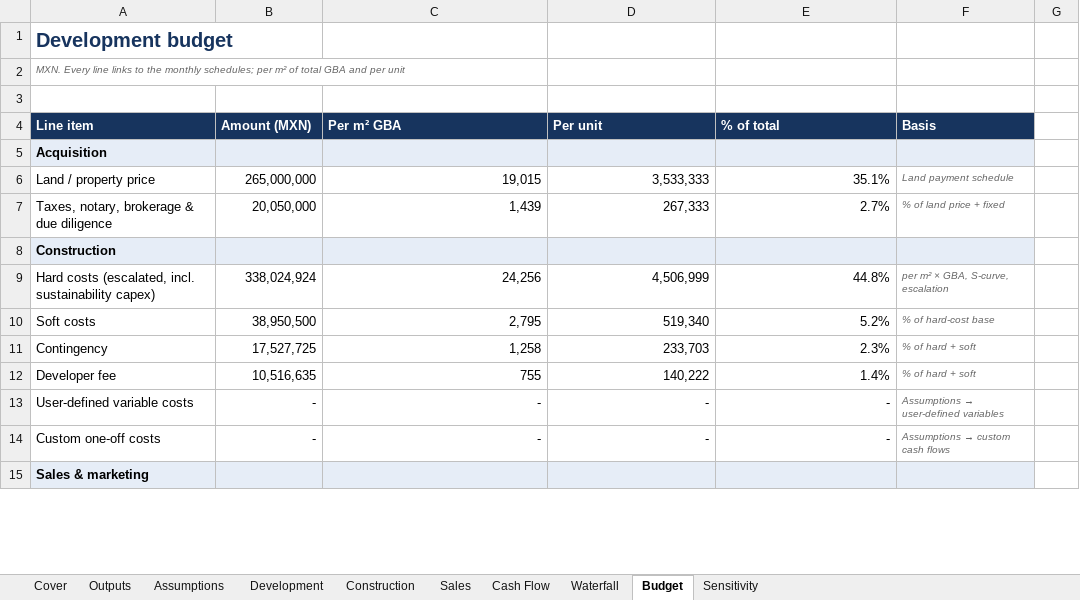
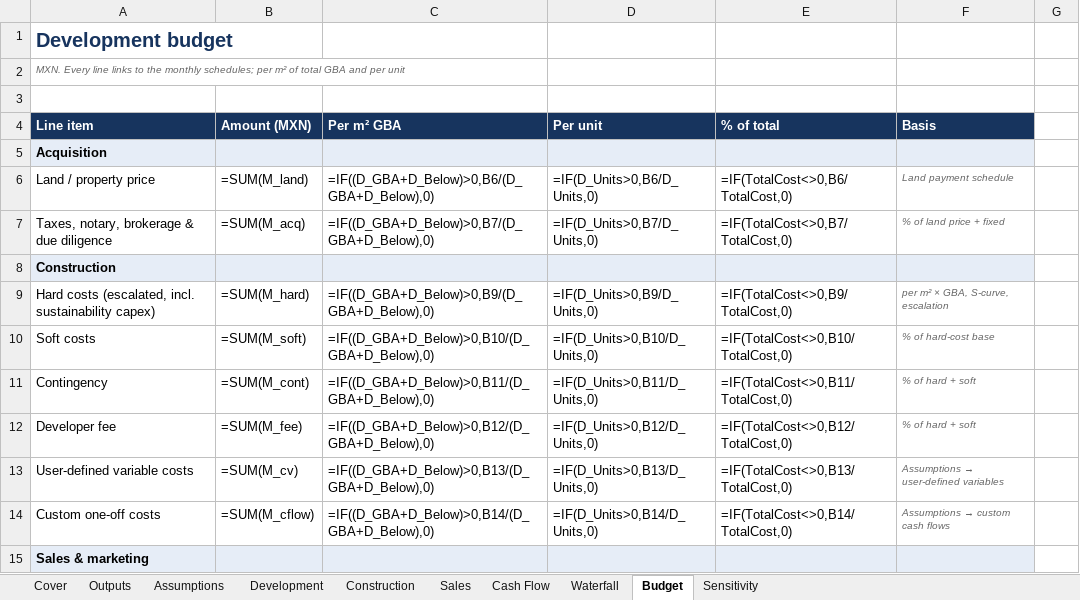
Before and after one commit to AntonioGutierrez9/terramind-ai, an Excel workbook: docs/samples/TerraMind_Polanco_financial_model_FICTIONAL.xlsx, sheet Budget, drawn as a sheet; only a part is shown; values as stored, in another font and other column widths than the file's, no borders; formulas without a stored value are shown as written; the diff covers the shown part only; the diff names each change by its address in the sheet, - before the commit and + after, or states it on an @@ line.

```diff
--- a/docs/samples/TerraMind_Polanco_financial_model_FICTIONAL.xlsx (sheet Budget)
+++ b/docs/samples/TerraMind_Polanco_financial_model_FICTIONAL.xlsx (sheet Budget)
-B6 (Amount (MXN)): 265,000,000
+B6 (Amount (MXN)): =SUM(M_land)
-C6 (Per m² GBA): 19,015
+C6 (Per m² GBA): =IF((D_GBA+D_Below)>0,B6/(D_GBA+D_Below),0)
-D6 (Per unit): 3,533,333
+D6 (Per unit): =IF(D_Units>0,B6/D_Units,0)
-E6 (% of total): 35.1%
+E6 (% of total): =IF(TotalCost<>0,B6/TotalCost,0)
-B7 (Amount (MXN)): 20,050,000
+B7 (Amount (MXN)): =SUM(M_acq)
-C7 (Per m² GBA): 1,439
+C7 (Per m² GBA): =IF((D_GBA+D_Below)>0,B7/(D_GBA+D_Below),0)
-D7 (Per unit): 267,333
+D7 (Per unit): =IF(D_Units>0,B7/D_Units,0)
-E7 (% of total): 2.7%
+E7 (% of total): =IF(TotalCost<>0,B7/TotalCost,0)
-B9 (Amount (MXN)): 338,024,924
+B9 (Amount (MXN)): =SUM(M_hard)
-C9 (Per m² GBA): 24,256
+C9 (Per m² GBA): =IF((D_GBA+D_Below)>0,B9/(D_GBA+D_Below),0)
-D9 (Per unit): 4,506,999
+D9 (Per unit): =IF(D_Units>0,B9/D_Units,0)
-E9 (% of total): 44.8%
+E9 (% of total): =IF(TotalCost<>0,B9/TotalCost,0)
-B10 (Amount (MXN)): 38,950,500
+B10 (Amount (MXN)): =SUM(M_soft)
-C10 (Per m² GBA): 2,795
+C10 (Per m² GBA): =IF((D_GBA+D_Below)>0,B10/(D_GBA+D_Below),0)
-D10 (Per unit): 519,340
+D10 (Per unit): =IF(D_Units>0,B10/D_Units,0)
-E10 (% of total): 5.2%
+E10 (% of total): =IF(TotalCost<>0,B10/TotalCost,0)
-B11 (Amount (MXN)): 17,527,725
+B11 (Amount (MXN)): =SUM(M_cont)
-C11 (Per m² GBA): 1,258
+C11 (Per m² GBA): =IF((D_GBA+D_Below)>0,B11/(D_GBA+D_Below),0)
-D11 (Per unit): 233,703
+D11 (Per unit): =IF(D_Units>0,B11/D_Units,0)
-E11 (% of total): 2.3%
+E11 (% of total): =IF(TotalCost<>0,B11/TotalCost,0)
-B12 (Amount (MXN)): 10,516,635
+B12 (Amount (MXN)): =SUM(M_fee)
-C12 (Per m² GBA): 755
+C12 (Per m² GBA): =IF((D_GBA+D_Below)>0,B12/(D_GBA+D_Below),0)
-D12 (Per unit): 140,222
+D12 (Per unit): =IF(D_Units>0,B12/D_Units,0)
-E12 (% of total): 1.4%
+E12 (% of total): =IF(TotalCost<>0,B12/TotalCost,0)
-B13 (Amount (MXN)): -
+B13 (Amount (MXN)): =SUM(M_cv)
-C13 (Per m² GBA): -
+C13 (Per m² GBA): =IF((D_GBA+D_Below)>0,B13/(D_GBA+D_Below),0)
-D13 (Per unit): -
+D13 (Per unit): =IF(D_Units>0,B13/D_Units,0)
-E13 (% of total): -
+E13 (% of total): =IF(TotalCost<>0,B13/TotalCost,0)
-B14 (Amount (MXN)): -
+B14 (Amount (MXN)): =SUM(M_cflow)
-C14 (Per m² GBA): -
+C14 (Per m² GBA): =IF((D_GBA+D_Below)>0,B14/(D_GBA+D_Below),0)
-D14 (Per unit): -
+D14 (Per unit): =IF(D_Units>0,B14/D_Units,0)
-E14 (% of total): -
+E14 (% of total): =IF(TotalCost<>0,B14/TotalCost,0)
```
Also changed, not shown: 10 added rows, 10 removed rows and 10 edited cells elsewhere in this sheet, sheet Cash Flow, sheet Sales, sheet Construction, sheet Waterfall, sheet Outputs, sheet Development, 1 more sheet, charts or pictures, 13 other files.
